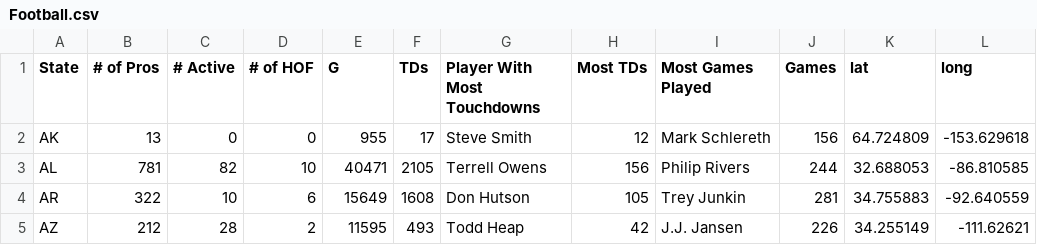
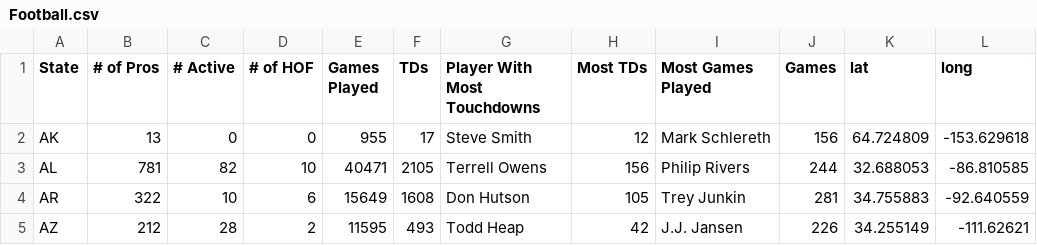
Before and after one commit to NolanNie/unit-3, a CSV file: d3/data/Football.csv, drawn as a sheet; only a part is shown.

```diff
--- a/d3/data/Football.csv
+++ b/d3/data/Football.csv
@@ -1,2 +1,2 @@
-State,# of Pros,# Active,# of HOF,G,TDs,Player With Most Touchdowns,Most TDs,Most Games Played,Games,lat,long
+State,# of Pros,# Active,# of HOF,Games Played,TDs,Player With Most Touchdowns,Most TDs,Most Games Played,Games,lat,long
 AK,13,0,0,955,17,Steve Smith,12,Mark Schlereth,156,64.724809,-153.629618
```
Also changed, not shown: 3 other files.
